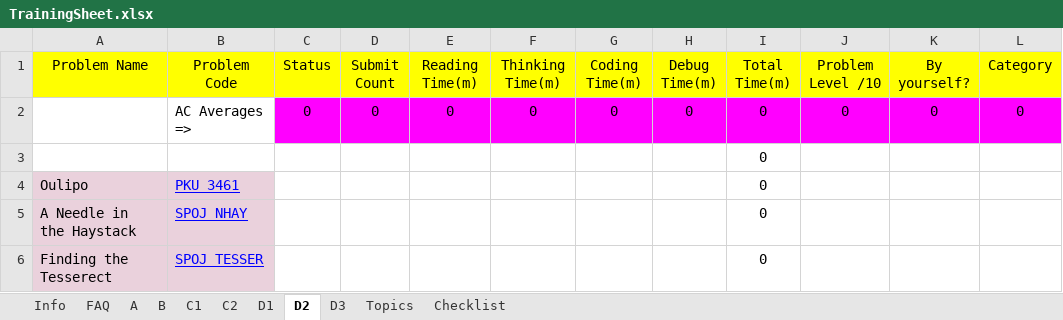
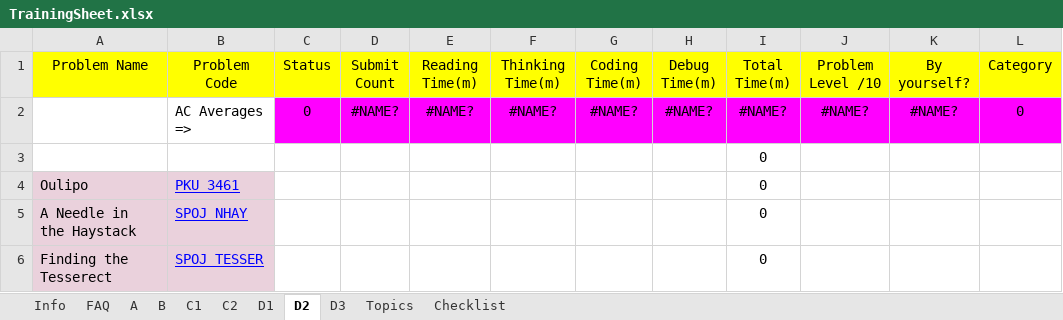
Before and after one commit to avijeetpandey/problem-solving, an Excel workbook: TrainingSheet.xlsx, sheet D2, drawn as a sheet; only a part is shown; values as stored, in another font and other column widths than the file's, no borders; charts and pictures and conditional formats not drawn; the diff names each change by its address in the sheet, - before the commit and + after, or states it on an @@ line.

```diff
--- a/TrainingSheet.xlsx (sheet D2)
+++ b/TrainingSheet.xlsx (sheet D2)
-D2 (Submit Count): 0
+D2 (Submit Count): #NAME?
-E2 (Reading Time(m)): 0
+E2 (Reading Time(m)): #NAME?
-F2 (Thinking Time(m)): 0
+F2 (Thinking Time(m)): #NAME?
-G2 (Coding Time(m)): 0
+G2 (Coding Time(m)): #NAME?
-H2 (Debug Time(m)): 0
+H2 (Debug Time(m)): #NAME?
-I2 (Total Time(m)): 0
+I2 (Total Time(m)): #NAME?
-J2 (Problem Level /10): 0
+J2 (Problem Level /10): #NAME?
-K2 (By yourself?): 0
+K2 (By yourself?): #NAME?
```
Also changed, not shown: sheet A, sheet C1, sheet B, sheet Topics, sheet D1, sheet D3, 1 more sheet, formulas that keep their value, charts or pictures, 3 other files.
